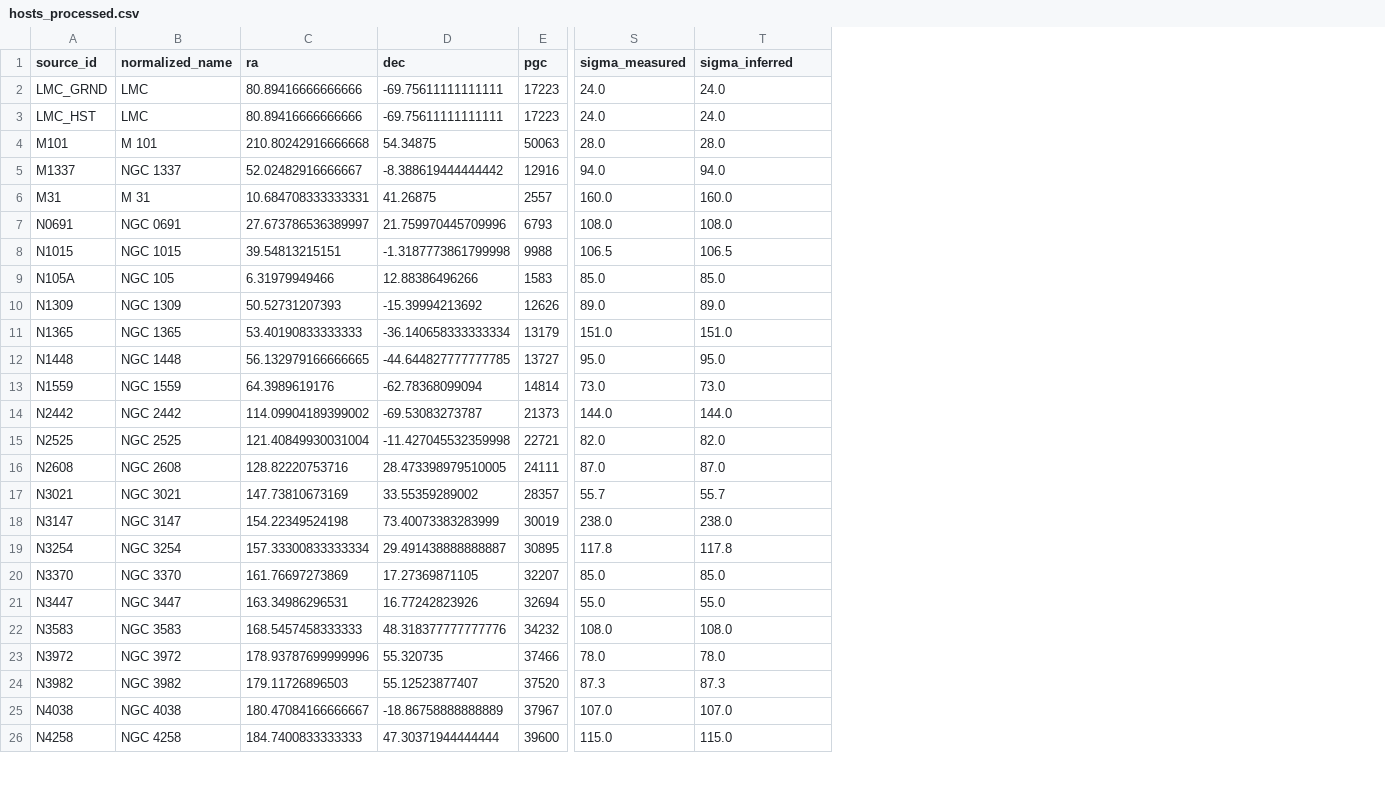
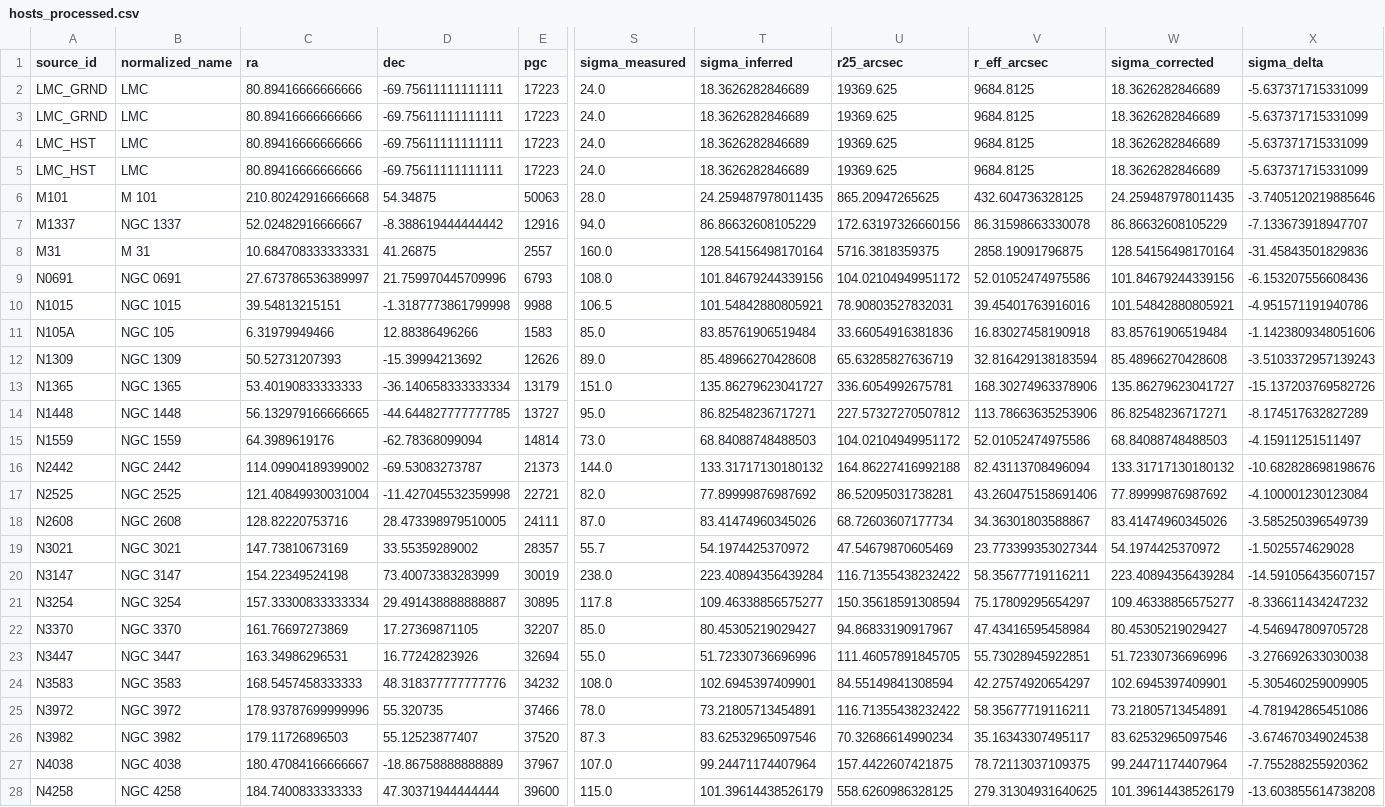
Before and after one commit to matthewsmawfield/TEP-H0, a CSV file: data/processed/hosts_processed.csv, drawn as a sheet; only a part is shown, gaps mark what is left out; addresses are those after the commit; rows hold the shown columns only; the diff covers the shown part only; the diff names each change by its address in the sheet, - before the commit and + after, or states it on an @@ line.

```diff
--- a/data/processed/hosts_processed.csv
+++ b/data/processed/hosts_processed.csv
+column U (r25_arcsec), row 2: 19369.625; row 4: 19369.625; rows 6-28: 865.20947265625 | 172.63197326660156 | 5716.3818359375 | 104.02104949951172 | 78.90803527832031 | 33.66054916381836 | 65.63285827636719 | 336.6054992675781 | 227.57327270507812 | 104.02104949951172 | 164.86227416992188 | 86.52095031738281 | 68.72603607177734 | 47.54679870605469 | 116.71355438232422 | 150.35618591308594 | 94.86833190917967 | 111.46057891845705 | 84.55149841308594 | 116.71355438232422 | 70.32686614990234 | 157.4422607421875 | 558.6260986328125
+column V (r_eff_arcsec), row 2: 9684.8125; row 4: 9684.8125; rows 6-28: 432.604736328125 | 86.31598663330078 | 2858.19091796875 | 52.01052474975586 | 39.45401763916016 | 16.83027458190918 | 32.816429138183594 | 168.30274963378906 | 113.78663635253906 | 52.01052474975586 | 82.43113708496094 | 43.260475158691406 | 34.36301803588867 | 23.773399353027344 | 58.35677719116211 | 75.17809295654297 | 47.43416595458984 | 55.73028945922851 | 42.27574920654297 | 58.35677719116211 | 35.16343307495117 | 78.72113037109375 | 279.31304931640625
+column W (sigma_corrected), row 2: 18.3626282846689; row 4: 18.3626282846689; rows 6-28: 24.259487978011435 | 86.86632608105229 | 128.54156498170164 | 101.84679244339156 | 101.54842880805921 | 83.85761906519484 | 85.48966270428608 | 135.86279623041727 | 86.82548236717271 | 68.84088748488503 | 133.31717130180132 | 77.89999876987692 | 83.41474960345026 | 54.1974425370972 | 223.40894356439284 | 109.46338856575277 | 80.45305219029427 | 51.72330736696996 | 102.6945397409901 | 73.21805713454891 | 83.62532965097546 | 99.24471174407964 | 101.39614438526179
+column X (sigma_delta), row 2: -5.637371715331099; row 4: -5.637371715331099; rows 6-28: -3.7405120219885646 | -7.133673918947707 | -31.45843501829836 | -6.153207556608436 | -4.951571191940786 | -1.1423809348051606 | -3.5103372957139243 | -15.137203769582726 | -8.174517632827289 | -4.15911251511497 | -10.682828698198676 | -4.100001230123084 | -3.585250396549739 | -1.5025574629028 | -14.591056435607157 | -8.336611434247232 | -4.546947809705728 | -3.276692633030038 | -5.305460259009905 | -4.781942865451086 | -3.674670349024538 | -7.755288255920362 | -13.603855614738208
-T2 (sigma_inferred): 24.0
+T2 (sigma_inferred): 18.3626282846689
+row 3: LMC_GRND | LMC | 80.89416666666666 | -69.75611111111111 | 17223 | 24.0 | 18.3626282846689 | 19369.625 | 9684.8125 | 18.3626282846689 | -5.637371715331099
-T4 (sigma_inferred): 24.0
+T4 (sigma_inferred): 18.3626282846689
+row 5: LMC_HST | LMC | 80.89416666666666 | -69.75611111111111 | 17223 | 24.0 | 18.3626282846689 | 19369.625 | 9684.8125 | 18.3626282846689 | -5.637371715331099
-T6 (sigma_inferred): 28.0
+T6 (sigma_inferred): 24.259487978011435
-T7 (sigma_inferred): 94.0
+T7 (sigma_inferred): 86.86632608105229
-T8 (sigma_inferred): 160.0
+T8 (sigma_inferred): 128.54156498170164
-T9 (sigma_inferred): 108.0
+T9 (sigma_inferred): 101.84679244339156
-T10 (sigma_inferred): 106.5
+T10 (sigma_inferred): 101.54842880805921
-T11 (sigma_inferred): 85.0
+T11 (sigma_inferred): 83.85761906519484
-T12 (sigma_inferred): 89.0
+T12 (sigma_inferred): 85.48966270428608
-T13 (sigma_inferred): 151.0
+T13 (sigma_inferred): 135.86279623041727
-T14 (sigma_inferred): 95.0
+T14 (sigma_inferred): 86.82548236717271
-T15 (sigma_inferred): 73.0
+T15 (sigma_inferred): 68.84088748488503
-T16 (sigma_inferred): 144.0
+T16 (sigma_inferred): 133.31717130180132
-T17 (sigma_inferred): 82.0
+T17 (sigma_inferred): 77.89999876987692
-T18 (sigma_inferred): 87.0
+T18 (sigma_inferred): 83.41474960345026
-T19 (sigma_inferred): 55.7
+T19 (sigma_inferred): 54.1974425370972
-T20 (sigma_inferred): 238.0
+T20 (sigma_inferred): 223.40894356439284
-T21 (sigma_inferred): 117.8
+T21 (sigma_inferred): 109.46338856575277
-T22 (sigma_inferred): 85.0
+T22 (sigma_inferred): 80.45305219029427
-T23 (sigma_inferred): 55.0
+T23 (sigma_inferred): 51.72330736696996
-T24 (sigma_inferred): 108.0
+T24 (sigma_inferred): 102.6945397409901
-T25 (sigma_inferred): 78.0
+T25 (sigma_inferred): 73.21805713454891
-T26 (sigma_inferred): 87.3
+T26 (sigma_inferred): 83.62532965097546
-T27 (sigma_inferred): 107.0
+T27 (sigma_inferred): 99.24471174407964
-T28 (sigma_inferred): 115.0
+T28 (sigma_inferred): 101.39614438526179
```
Also changed, not shown: 18 edited cells elsewhere in this file, results/outputs/stratified_h0.csv, 11 other files.
